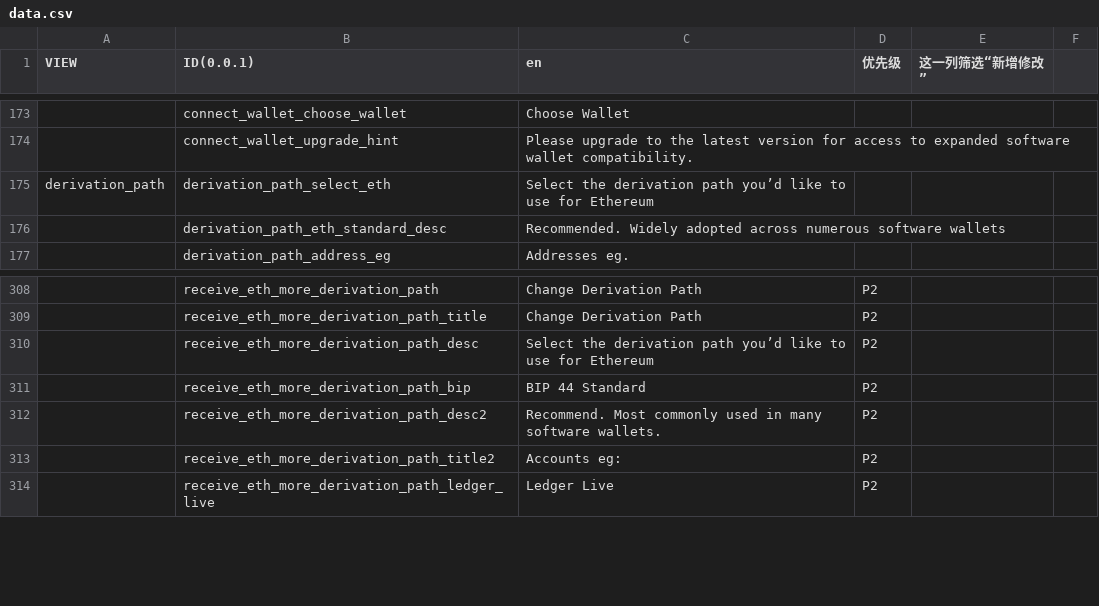
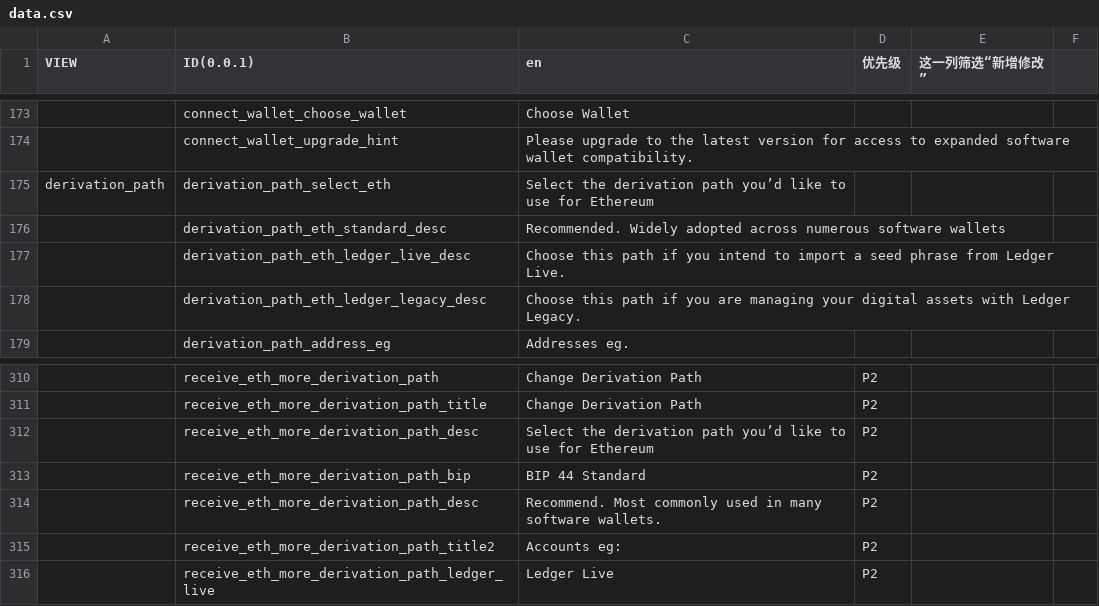
Before and after one commit to KeystoneHQ/keystone3-firmware, a CSV file: src/ui/lv_i18n/data_tools/data.csv, drawn as a sheet; only a part is shown, gaps mark what is left out; addresses are those after the commit; the diff names each change by its address in the sheet, - before the commit and + after, or states it on an @@ line.

```diff
--- a/src/ui/lv_i18n/data_tools/data.csv
+++ b/src/ui/lv_i18n/data_tools/data.csv
+row 177:  | derivation_path_eth_ledger_live_desc | Choose this path if you intend to import a seed phrase from Ledger Live.
+row 178:  | derivation_path_eth_ledger_legacy_desc | Choose this path if you are managing your digital assets with Ledger Legacy.
-B314 (ID(0.0.1)): receive_eth_more_derivation_path_desc2
+B314 (ID(0.0.1)): receive_eth_more_derivation_path_desc
```
Also changed, not shown: 9 other files.
